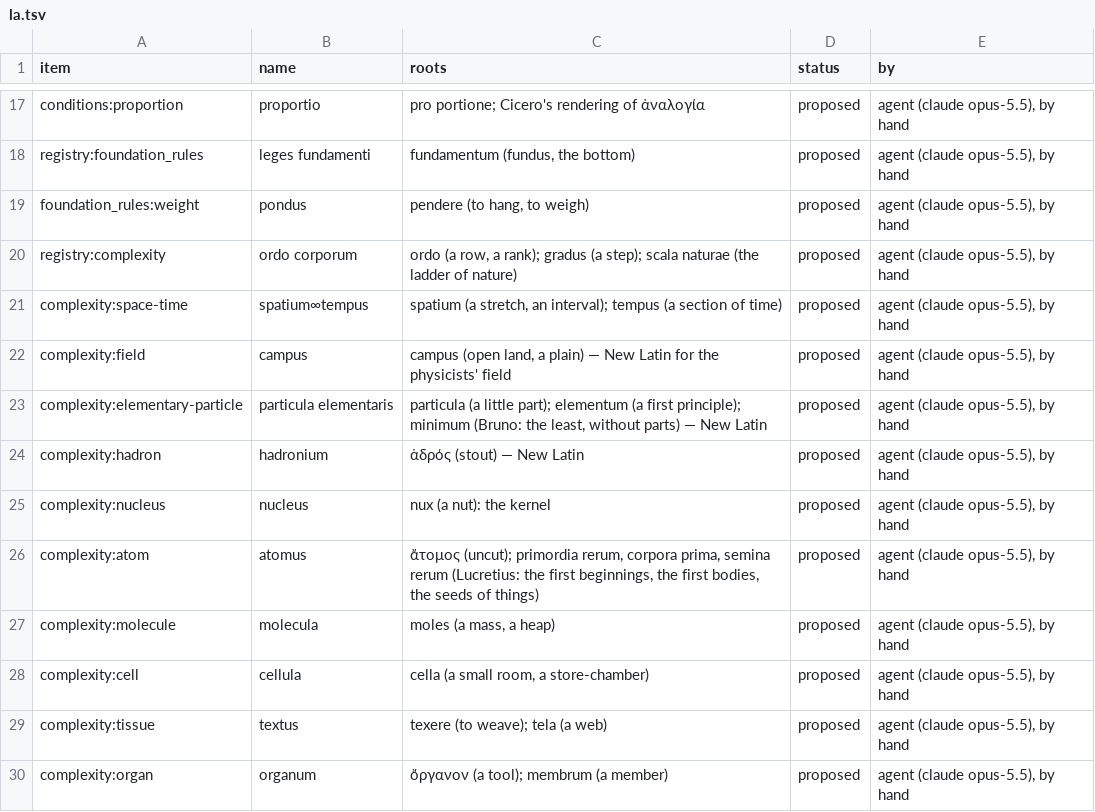
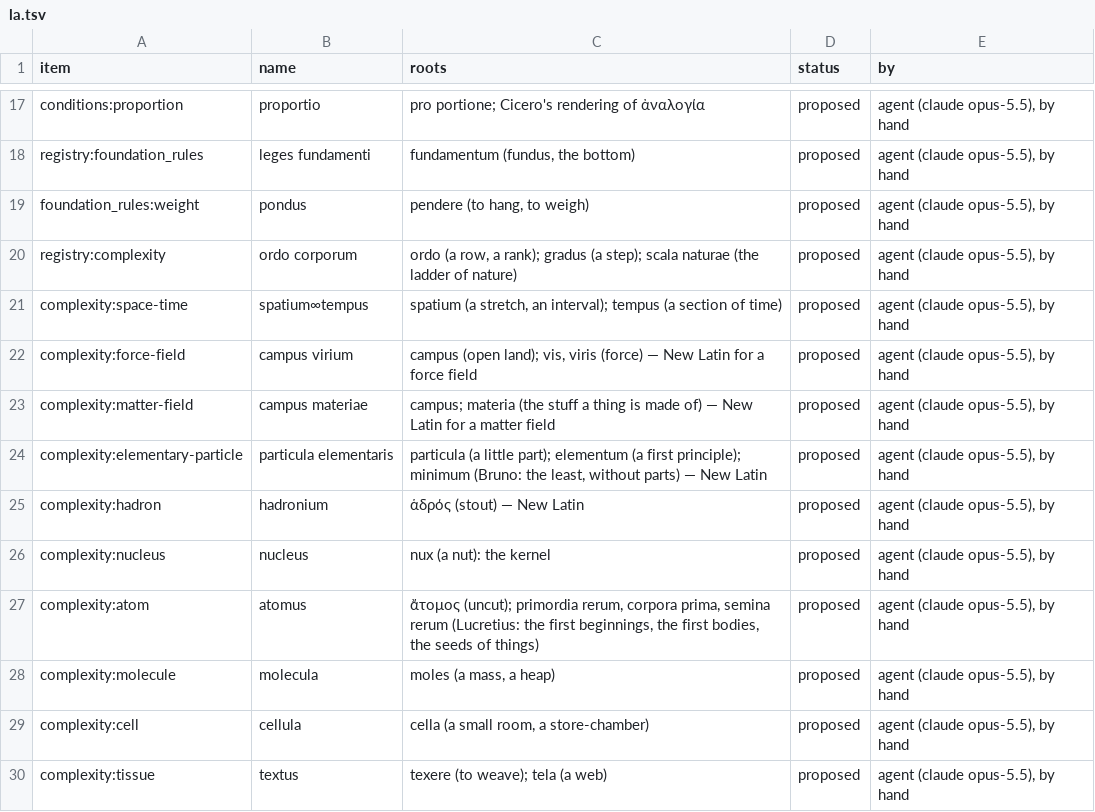
Before and after one commit to 0mit/daftar, a TSV file: seed/names/la.tsv, drawn as a sheet; only a part is shown, gaps mark what is left out; the shorter side is filled out with more unchanged rows.

```diff
--- a/seed/names/la.tsv
+++ b/seed/names/la.tsv
@@ -21,3 +21,4 @@ registry:complexity	ordo corporum	ordo (a row, a rank); gradus (a step); scala n
 complexity:space-time	spatium∞tempus	spatium (a stretch, an interval); tempus (a section of time)	proposed	agent (claude opus-5.5), by hand
-complexity:field	campus	campus (open land, a plain) — New Latin for the physicists' field	proposed	agent (claude opus-5.5), by hand
+complexity:force-field	campus virium	campus (open land); vis, viris (force) — New Latin for a force field	proposed	agent (claude opus-5.5), by hand
+complexity:matter-field	campus materiae	campus; materia (the stuff a thing is made of) — New Latin for a matter field	proposed	agent (claude opus-5.5), by hand
 complexity:elementary-particle	particula elementaris	particula (a little part); elementum (a first principle); minimum (Bruno: the least, without parts) — New Latin	proposed	agent (claude opus-5.5), by hand
```
Also changed, not shown: seed/names/ar.tsv, seed/names/en.tsv, 12 other files.
